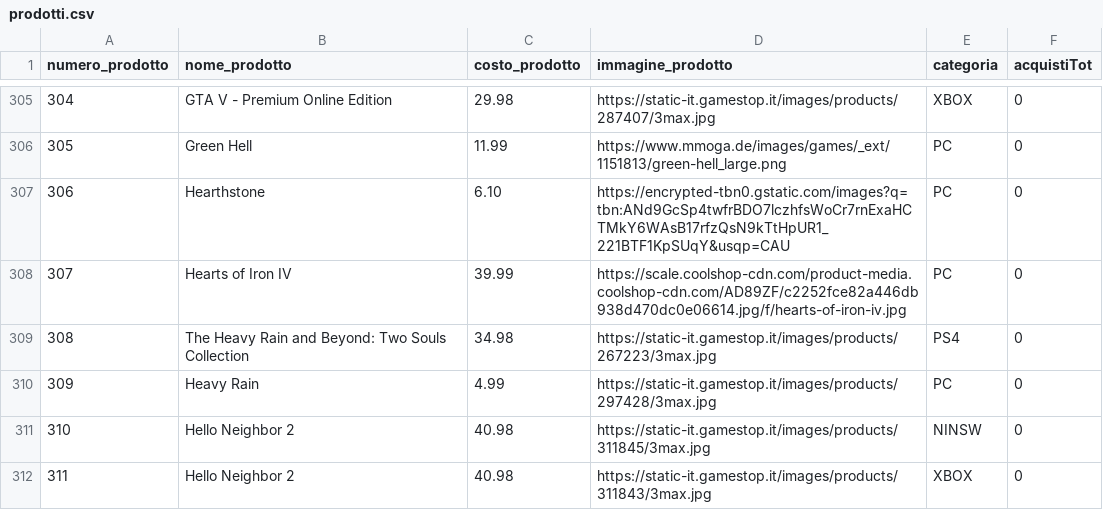
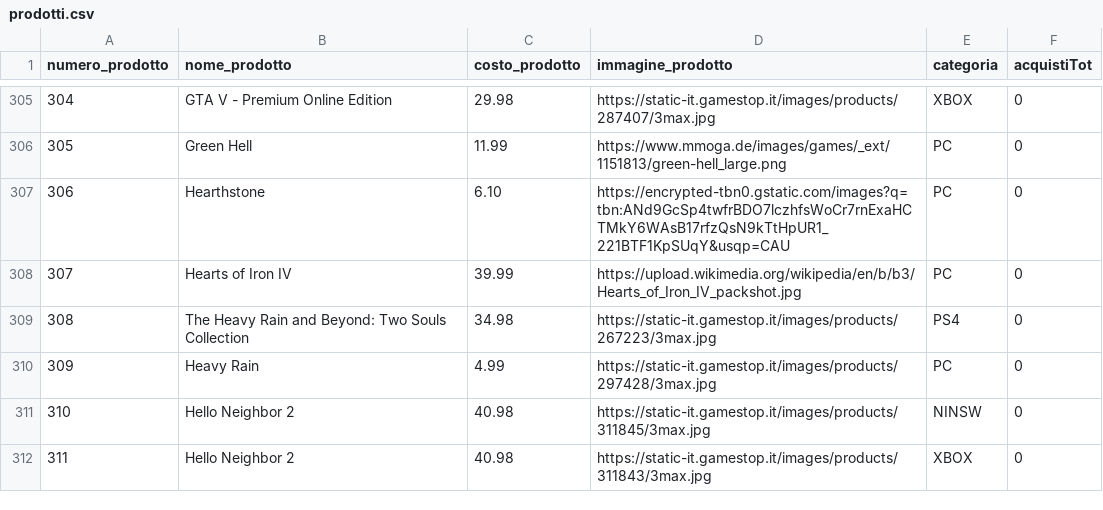
Before and after one commit to storsi/E-Commerce, a CSV file: prodotti.csv, drawn as a sheet; only a part is shown, gaps mark what is left out.

Commit message:
piccola correzione immagine csv

```diff
--- a/prodotti.csv
+++ b/prodotti.csv
@@ -307,3 +307,3 @@ numero_prodotto,nome_prodotto,costo_prodotto,immagine_prodotto,categoria,acquist
 306,Hearthstone, 6.10,https://encrypted-tbn0.gstatic.com/images?q=tbn:ANd9GcSp4twfrBDO7lczhfsWoCr7rnExaHCTMkY6WAsB17rfzQsN9kTtHpUR1_221BTF1KpSUqY&usqp=CAU, PC, 0
-307,Hearts of Iron IV, 39.99,https://scale.coolshop-cdn.com/product-media.coolshop-cdn.com/AD89ZF/c2252fce82a446db938d470dc0e06614.jpg/f/hearts-of-iron-iv.jpg, PC, 0
+307,Hearts of Iron IV, 39.99,https://upload.wikimedia.org/wikipedia/en/b/b3/Hearts_of_Iron_IV_packshot.jpg, PC, 0
 308,The Heavy Rain and Beyond: Two Souls Collection , 34.98,https://static-it.gamestop.it/images/products/267223/3max.jpg, PS4, 0
```
